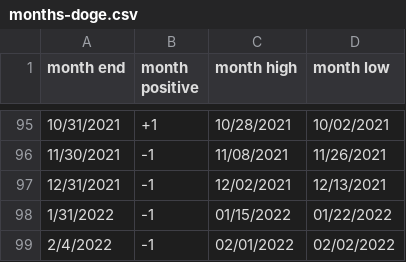
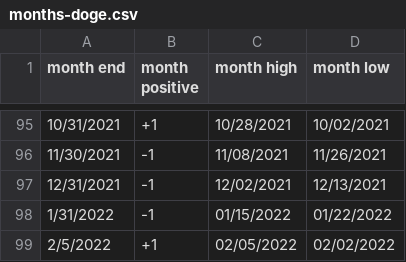
Before and after one commit to rhodey/dogecoin-lunar-investigation, a CSV file: assets/months-doge.csv, drawn as a sheet; only a part is shown, gaps mark what is left out.

```diff
--- a/assets/months-doge.csv
+++ b/assets/months-doge.csv
@@ -98,2 +98,2 @@ month end, month positive, month high, month low
 1/31/2022, -1, 01/15/2022, 01/22/2022
-2/4/2022, -1, 02/01/2022, 02/02/2022
+2/5/2022, +1, 02/05/2022, 02/02/2022
```
Also changed, not shown: assets/months-btc.csv, assets/months-eth.csv.
